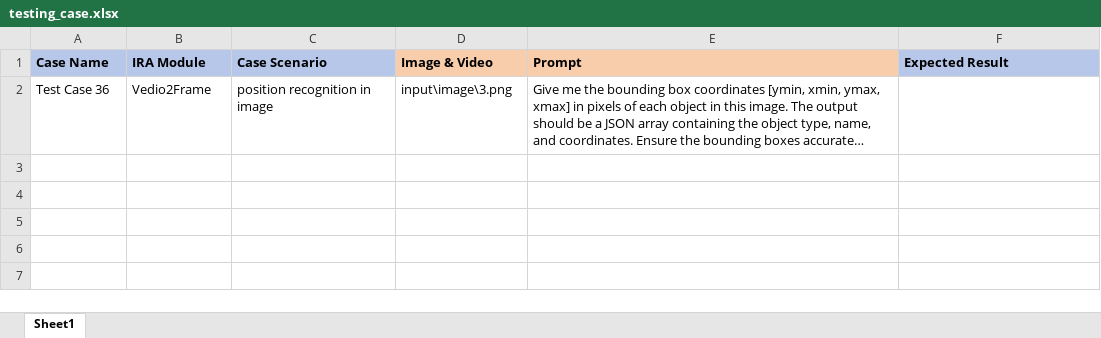
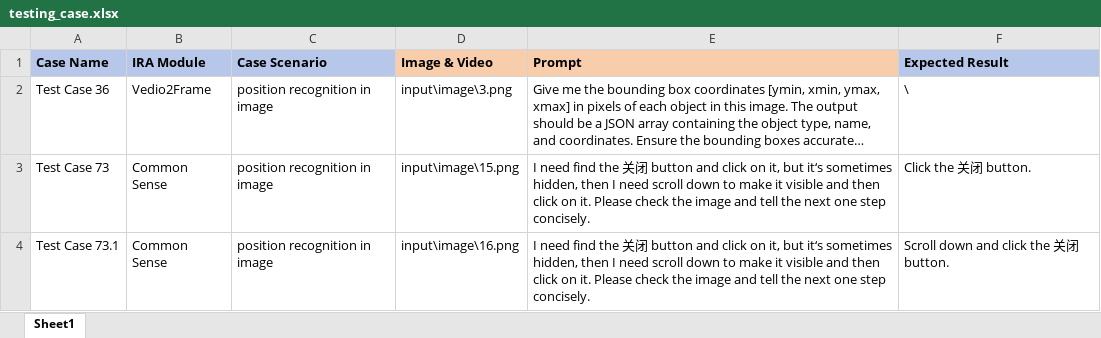
Before and after one commit to panpanpennyliu/ai_automation_testing, an Excel workbook: input/testing_case.xlsx, sheet Sheet1, drawn as a sheet; long unchanged cells end in …; values as stored, in another font and other column widths than the file's, no borders; the diff names each change by its address in the sheet, - before the commit and + after, or states it on an @@ line.

Commit message:
update input

```diff
--- a/input/testing_case.xlsx (sheet Sheet1)
+++ b/input/testing_case.xlsx (sheet Sheet1)
-F2 (Expected Result): (empty)
+F2 (Expected Result): \
+row 3: Test Case 73 | Common Sense | position recognition in image | input\image\15.png | I need find the 关闭 button and click on it, but it‘s sometimes hidden, then I need scroll down to make it visible and then click on it. Please check the image and tell the next one step concisely. | Click the 关闭 button.
+row 4: Test Case 73.1 | Common Sense | position recognition in image | input\image\16.png | I need find the 关闭 button and click on it, but it‘s sometimes hidden, then I need scroll down to make it visible and then click on it. Please check the image and tell the next one step concisely. | Scroll down and click the 关闭 button.
```
Also changed, not shown: 2 other files.
